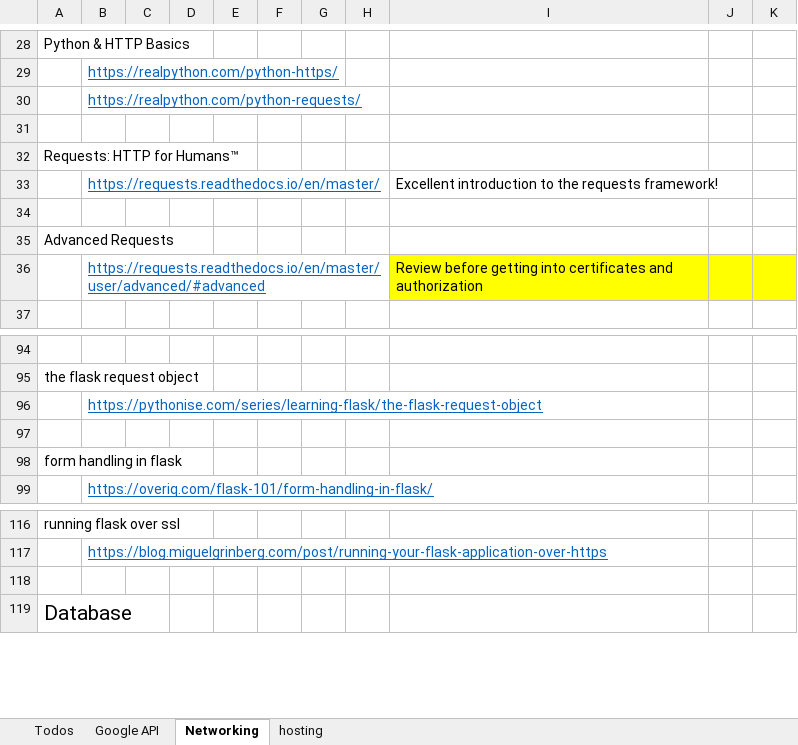
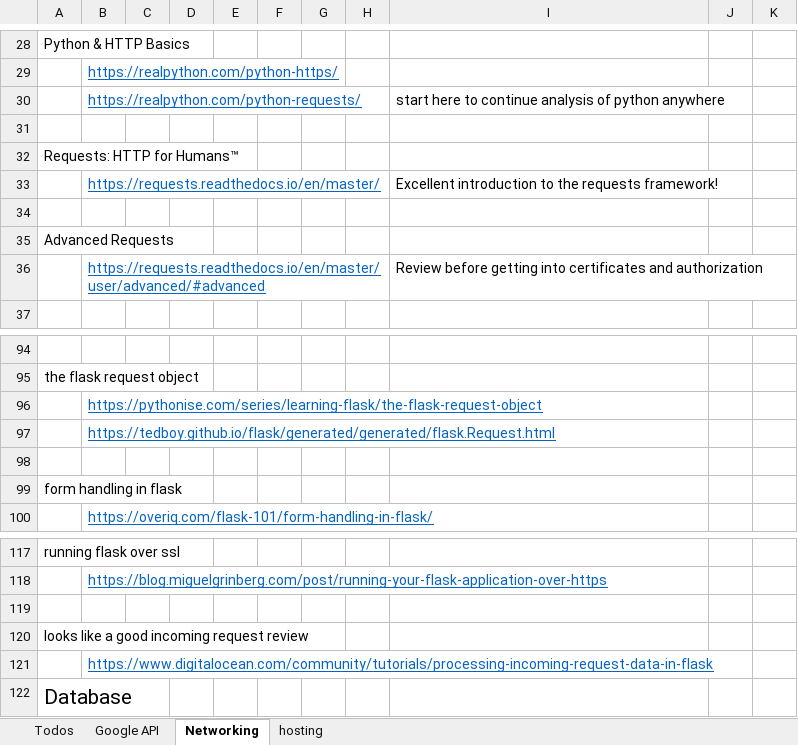
Before and after one commit to TonySelfStudy/google_api, an Excel workbook: Google Calendar Notes v02.xlsb.xlsx, sheet Networking, drawn as a sheet; only a part is shown, gaps mark what is left out; values as stored, in another font and other column widths than the file's, no borders; the diff names each change by its address in the sheet, - before the commit and + after, or states it on an @@ line.

```diff
--- a/Google Calendar Notes v02.xlsb.xlsx (sheet Networking)
+++ b/Google Calendar Notes v02.xlsb.xlsx (sheet Networking)
-I30: (empty)
+I30: start here to continue analysis of python anywhere
-I36:K36 fill: #FFFF00
+I36:K36 fill: none
+row 97:  | https://tedboy.github.io/flask/generated/generated/flask.Request.html
+row 120: looks like a good incoming request review
+row 121:  | https://www.digitalocean.com/community/tutorials/processing-incoming-request-data-in-flask
```
Also changed, not shown: sheet hosting, sheet Google API, 6 other files.
